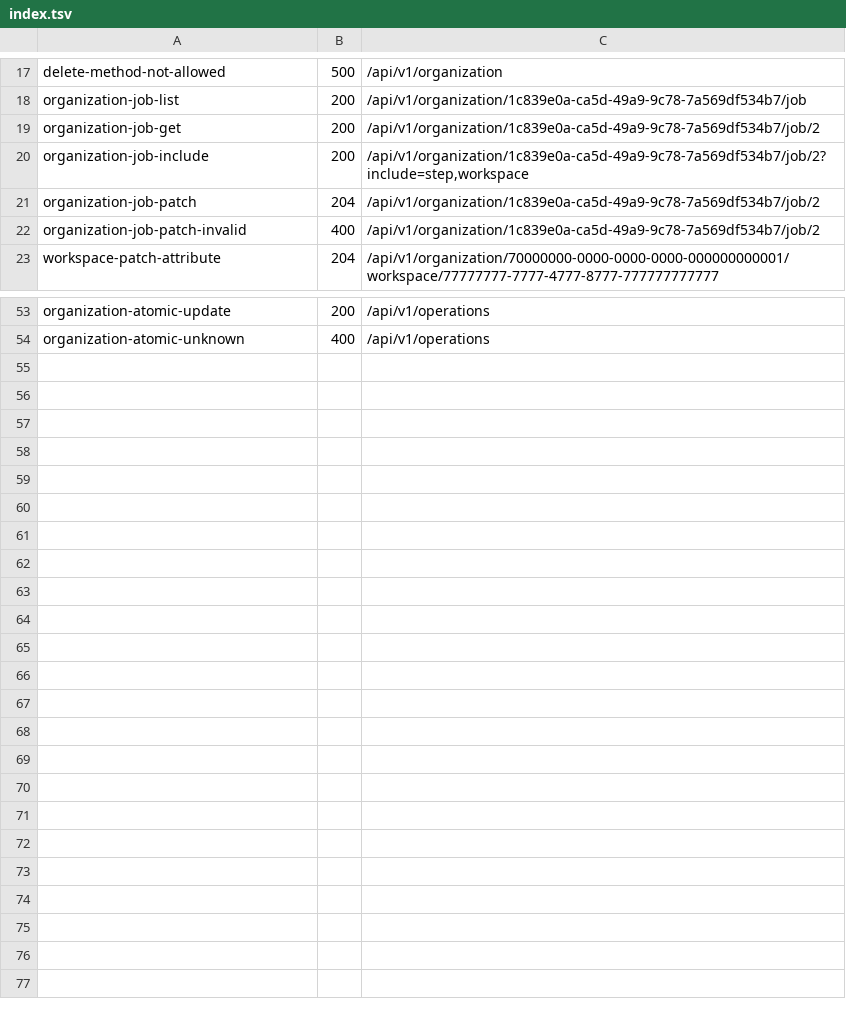
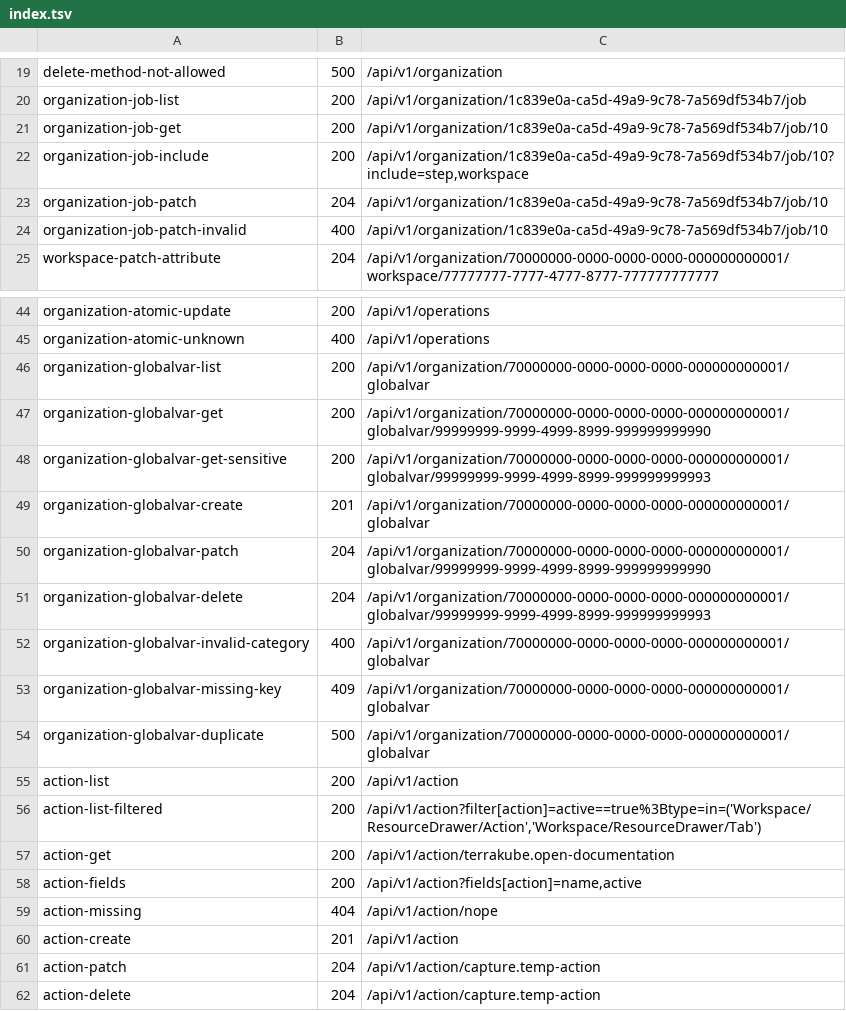
Before and after one commit to aminbenmansour/terrakube-go, a TSV file: docs/upstream/rest/index.tsv, drawn as a sheet; only a part is shown, gaps mark what is left out; the diff covers the shown part only.

Commit message:
test(api): record and replay the action catalog
Captures the list (plain, filtered and fields), item, missing item, create,
patch and delete from a live 2.34.3. The replay resolves the job's serial id
from the recording instead of hardcoding it, so a re-capture does not break the
job shapes.

The harness now seeds its job from a non-capture workspace and removes the
rows it created, so a previous run's capture-atomic workspace can no longer be
selected by the job seed and block the next run.

```diff
--- a/docs/upstream/rest/index.tsv
+++ b/docs/upstream/rest/index.tsv
@@ -18,6 +20,6 @@ delete-method-not-allowed	500	/api/v1/organization
 organization-job-list	200	/api/v1/organization/1c839e0a-ca5d-49a9-9c78-7a569df534b7/job
-organization-job-get	200	/api/v1/organization/1c839e0a-ca5d-49a9-9c78-7a569df534b7/job/2
-organization-job-include	200	/api/v1/organization/1c839e0a-ca5d-49a9-9c78-7a569df534b7/job/2?include=step,workspace
-organization-job-patch	204	/api/v1/organization/1c839e0a-ca5d-49a9-9c78-7a569df534b7/job/2
-organization-job-patch-invalid	400	/api/v1/organization/1c839e0a-ca5d-49a9-9c78-7a569df534b7/job/2
+organization-job-get	200	/api/v1/organization/1c839e0a-ca5d-49a9-9c78-7a569df534b7/job/10
+organization-job-include	200	/api/v1/organization/1c839e0a-ca5d-49a9-9c78-7a569df534b7/job/10?include=step,workspace
+organization-job-patch	204	/api/v1/organization/1c839e0a-ca5d-49a9-9c78-7a569df534b7/job/10
+organization-job-patch-invalid	400	/api/v1/organization/1c839e0a-ca5d-49a9-9c78-7a569df534b7/job/10
 workspace-patch-attribute	204	/api/v1/organization/70000000-0000-0000-0000-000000000001/workspace/77777777-7777-4777-8777-777777777777
@@ -54 +45,18 @@ organization-atomic-update	200	/api/v1/operations
 organization-atomic-unknown	400	/api/v1/operations
+organization-globalvar-list	200	/api/v1/organization/70000000-0000-0000-0000-000000000001/globalvar
+organization-globalvar-get	200	/api/v1/organization/70000000-0000-0000-0000-000000000001/globalvar/99999999-9999-4999-8999-999999999990
+organization-globalvar-get-sensitive	200	/api/v1/organization/70000000-0000-0000-0000-000000000001/globalvar/99999999-9999-4999-8999-999999999993
+organization-globalvar-create	201	/api/v1/organization/70000000-0000-0000-0000-000000000001/globalvar
+organization-globalvar-patch	204	/api/v1/organization/70000000-0000-0000-0000-000000000001/globalvar/99999999-9999-4999-8999-999999999990
+organization-globalvar-delete	204	/api/v1/organization/70000000-0000-0000-0000-000000000001/globalvar/99999999-9999-4999-8999-999999999993
+organization-globalvar-invalid-category	400	/api/v1/organization/70000000-0000-0000-0000-000000000001/globalvar
+organization-globalvar-missing-key	409	/api/v1/organization/70000000-0000-0000-0000-000000000001/globalvar
+organization-globalvar-duplicate	500	/api/v1/organization/70000000-0000-0000-0000-000000000001/globalvar
+action-list	200	/api/v1/action
+action-list-filtered	200	/api/v1/action?filter[action]=active==true%3Btype=in=('Workspace/ResourceDrawer/Action','Workspace/ResourceDrawer/Tab')
+action-get	200	/api/v1/action/terrakube.open-documentation
+action-fields	200	/api/v1/action?fields[action]=name,active
+action-missing	404	/api/v1/action/nope
+action-create	201	/api/v1/action
+action-patch	204	/api/v1/action/capture.temp-action
+action-delete	204	/api/v1/action/capture.temp-action
```
Also changed, not shown: 2 moved rows elsewhere in this file, 23 other files.
